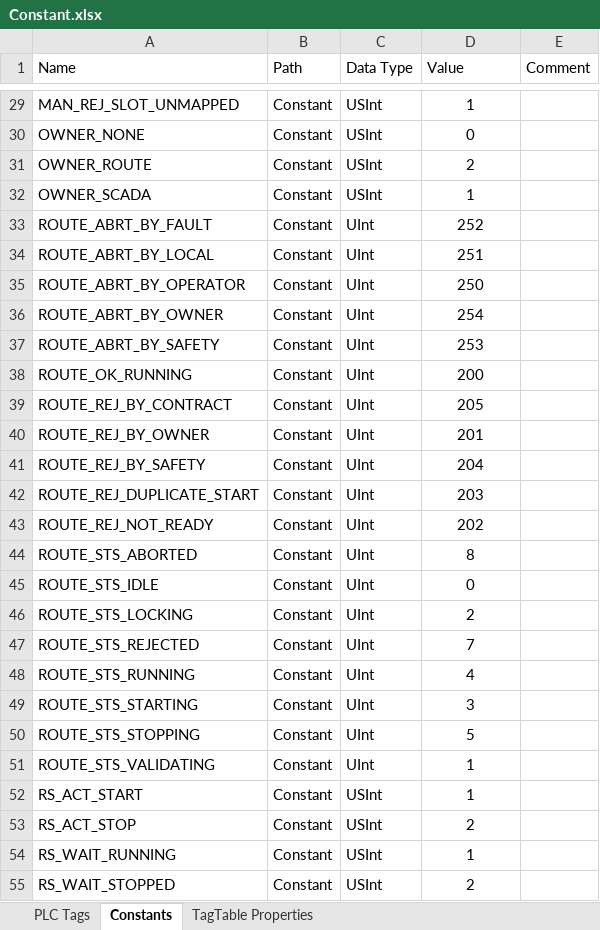
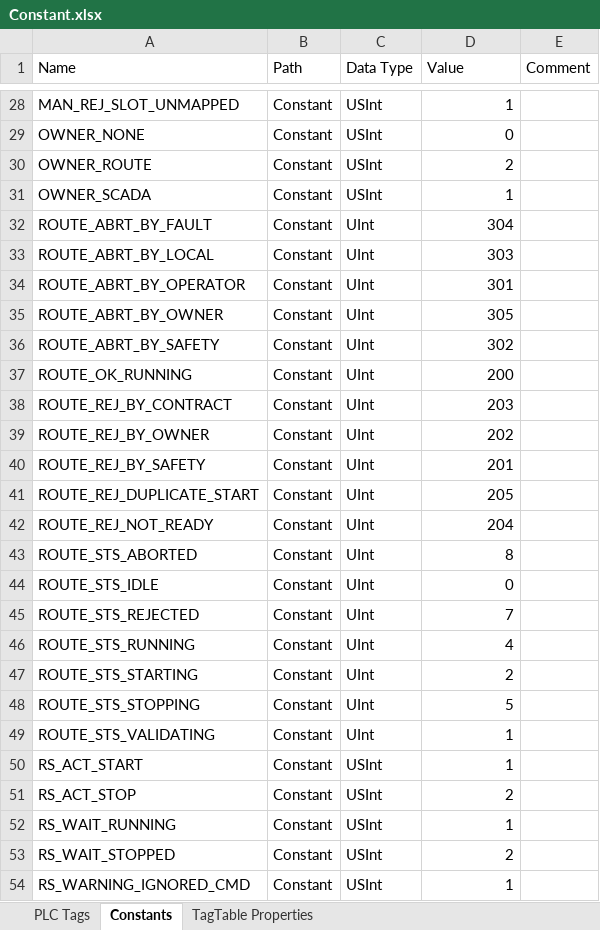
Before and after one commit to lysog2000-hue/TIA_PORTAL, an Excel workbook: Constant.xlsx, sheet Constants, drawn as a sheet; only a part is shown, gaps mark what is left out; values as stored, in another font and other column widths than the file's, no borders; removed rows and columns are numbered as before the commit, all else as after; the diff covers the shown part only; the diff names each change by its address in the sheet, - before the commit and + after, or states it on an @@ line.

```diff
--- a/Constant.xlsx (sheet Constants)
+++ b/Constant.xlsx (sheet Constants)
-D28:D44 alignment: center
+D28:D44 alignment: right
-D32 (Value): 252
+D32 (Value): 304
-D33 (Value): 251
+D33 (Value): 303
-D34 (Value): 250
+D34 (Value): 301
-D35 (Value): 254
+D35 (Value): 305
-D36 (Value): 253
+D36 (Value): 302
-D38 (Value): 205
+D38 (Value): 203
-D39 (Value): 201
+D39 (Value): 202
-D40 (Value): 204
+D40 (Value): 201
-D41 (Value): 203
+D41 (Value): 205
-D42 (Value): 202
+D42 (Value): 204
-row 46: ROUTE_STS_LOCKING | Constant | UInt | 2
-D45:D53 alignment: center
+D45:D53 alignment: right
-D47 (Value): 3
+D47 (Value): 2
+row 54: RS_WARNING_IGNORED_CMD | Constant | USInt | 1
```
Also changed, not shown: 1 added row, 3 removed rows and cell formats elsewhere in this sheet, 26 other files.
